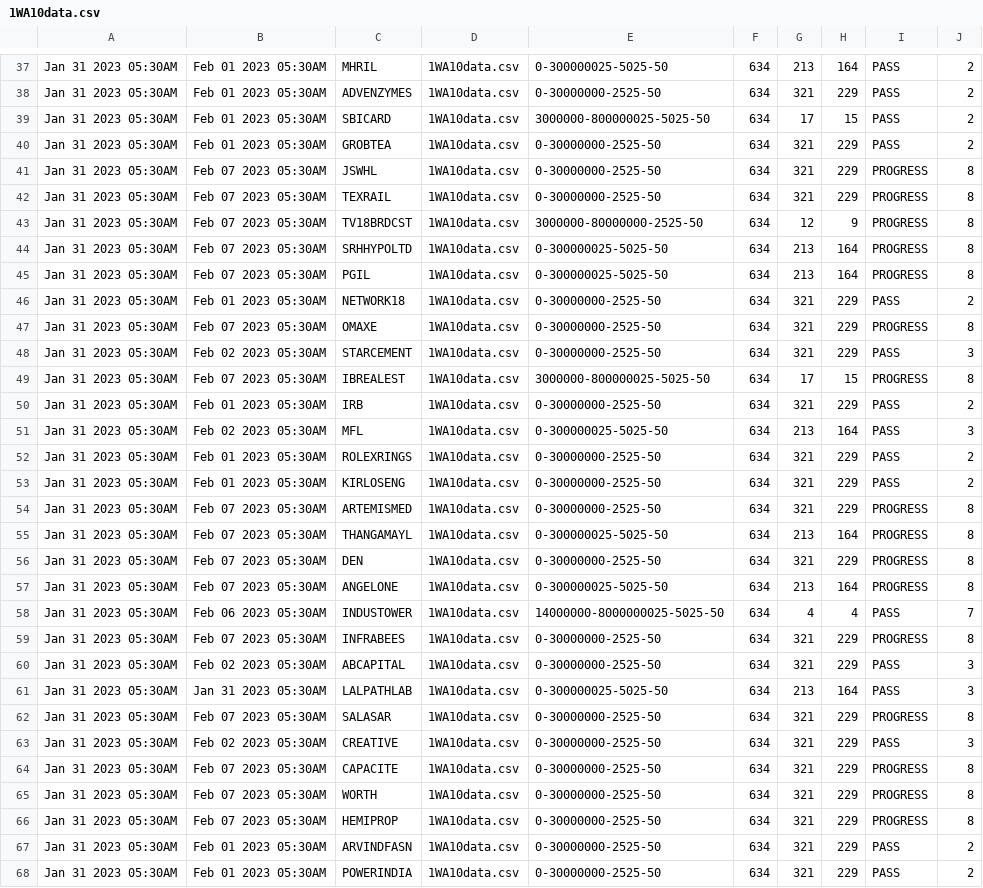
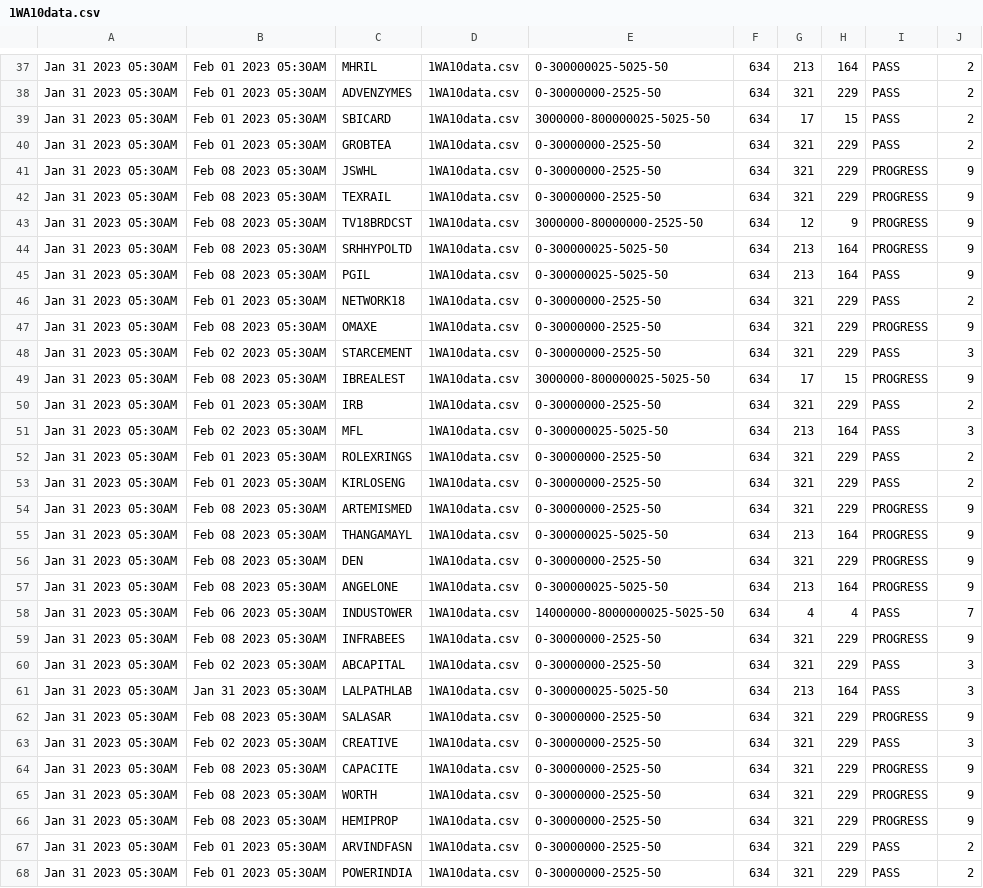
Before and after one commit to bentx/StockSpell, a CSV file: Results/summory/1WA10data.csv, drawn as a sheet; only a part is shown, gaps mark what is left out; the diff covers the shown part only.

```diff
--- a/Results/summory/1WA10data.csv
+++ b/Results/summory/1WA10data.csv
@@ -40,11 +40,11 @@ Jan 31 2023 05:30AM,Feb 01 2023 05:30AM,SBICARD,1WA10data.csv,3000000-800000025-
 Jan 31 2023 05:30AM,Feb 01 2023 05:30AM,GROBTEA,1WA10data.csv,0-30000000-2525-50,634,321,229,PASS,2
-Jan 31 2023 05:30AM,Feb 07 2023 05:30AM,JSWHL,1WA10data.csv,0-30000000-2525-50,634,321,229,PROGRESS,8
-Jan 31 2023 05:30AM,Feb 07 2023 05:30AM,TEXRAIL,1WA10data.csv,0-30000000-2525-50,634,321,229,PROGRESS,8
-Jan 31 2023 05:30AM,Feb 07 2023 05:30AM,TV18BRDCST,1WA10data.csv,3000000-80000000-2525-50,634,12,9,PROGRESS,8
-Jan 31 2023 05:30AM,Feb 07 2023 05:30AM,SRHHYPOLTD,1WA10data.csv,0-300000025-5025-50,634,213,164,PROGRESS,8
-Jan 31 2023 05:30AM,Feb 07 2023 05:30AM,PGIL,1WA10data.csv,0-300000025-5025-50,634,213,164,PROGRESS,8
+Jan 31 2023 05:30AM,Feb 08 2023 05:30AM,JSWHL,1WA10data.csv,0-30000000-2525-50,634,321,229,PROGRESS,9
+Jan 31 2023 05:30AM,Feb 08 2023 05:30AM,TEXRAIL,1WA10data.csv,0-30000000-2525-50,634,321,229,PROGRESS,9
+Jan 31 2023 05:30AM,Feb 08 2023 05:30AM,TV18BRDCST,1WA10data.csv,3000000-80000000-2525-50,634,12,9,PROGRESS,9
+Jan 31 2023 05:30AM,Feb 08 2023 05:30AM,SRHHYPOLTD,1WA10data.csv,0-300000025-5025-50,634,213,164,PROGRESS,9
+Jan 31 2023 05:30AM,Feb 08 2023 05:30AM,PGIL,1WA10data.csv,0-300000025-5025-50,634,213,164,PASS,9
 Jan 31 2023 05:30AM,Feb 01 2023 05:30AM,NETWORK18,1WA10data.csv,0-30000000-2525-50,634,321,229,PASS,2
-Jan 31 2023 05:30AM,Feb 07 2023 05:30AM,OMAXE,1WA10data.csv,0-30000000-2525-50,634,321,229,PROGRESS,8
+Jan 31 2023 05:30AM,Feb 08 2023 05:30AM,OMAXE,1WA10data.csv,0-30000000-2525-50,634,321,229,PROGRESS,9
 Jan 31 2023 05:30AM,Feb 02 2023 05:30AM,STARCEMENT,1WA10data.csv,0-30000000-2525-50,634,321,229,PASS,3
-Jan 31 2023 05:30AM,Feb 07 2023 05:30AM,IBREALEST,1WA10data.csv,3000000-800000025-5025-50,634,17,15,PROGRESS,8
+Jan 31 2023 05:30AM,Feb 08 2023 05:30AM,IBREALEST,1WA10data.csv,3000000-800000025-5025-50,634,17,15,PROGRESS,9
 Jan 31 2023 05:30AM,Feb 01 2023 05:30AM,IRB,1WA10data.csv,0-30000000-2525-50,634,321,229,PASS,2
@@ -53,15 +53,15 @@ Jan 31 2023 05:30AM,Feb 01 2023 05:30AM,ROLEXRINGS,1WA10data.csv,0-30000000-2525
 Jan 31 2023 05:30AM,Feb 01 2023 05:30AM,KIRLOSENG,1WA10data.csv,0-30000000-2525-50,634,321,229,PASS,2
-Jan 31 2023 05:30AM,Feb 07 2023 05:30AM,ARTEMISMED,1WA10data.csv,0-30000000-2525-50,634,321,229,PROGRESS,8
-Jan 31 2023 05:30AM,Feb 07 2023 05:30AM,THANGAMAYL,1WA10data.csv,0-300000025-5025-50,634,213,164,PROGRESS,8
-Jan 31 2023 05:30AM,Feb 07 2023 05:30AM,DEN,1WA10data.csv,0-30000000-2525-50,634,321,229,PROGRESS,8
-Jan 31 2023 05:30AM,Feb 07 2023 05:30AM,ANGELONE,1WA10data.csv,0-300000025-5025-50,634,213,164,PROGRESS,8
+Jan 31 2023 05:30AM,Feb 08 2023 05:30AM,ARTEMISMED,1WA10data.csv,0-30000000-2525-50,634,321,229,PROGRESS,9
+Jan 31 2023 05:30AM,Feb 08 2023 05:30AM,THANGAMAYL,1WA10data.csv,0-300000025-5025-50,634,213,164,PROGRESS,9
+Jan 31 2023 05:30AM,Feb 08 2023 05:30AM,DEN,1WA10data.csv,0-30000000-2525-50,634,321,229,PROGRESS,9
+Jan 31 2023 05:30AM,Feb 08 2023 05:30AM,ANGELONE,1WA10data.csv,0-300000025-5025-50,634,213,164,PROGRESS,9
 Jan 31 2023 05:30AM,Feb 06 2023 05:30AM,INDUSTOWER,1WA10data.csv,14000000-8000000025-5025-50,634,4,4,PASS,7
-Jan 31 2023 05:30AM,Feb 07 2023 05:30AM,INFRABEES,1WA10data.csv,0-30000000-2525-50,634,321,229,PROGRESS,8
+Jan 31 2023 05:30AM,Feb 08 2023 05:30AM,INFRABEES,1WA10data.csv,0-30000000-2525-50,634,321,229,PROGRESS,9
 Jan 31 2023 05:30AM,Feb 02 2023 05:30AM,ABCAPITAL,1WA10data.csv,0-30000000-2525-50,634,321,229,PASS,3
 Jan 31 2023 05:30AM,Jan 31 2023 05:30AM,LALPATHLAB,1WA10data.csv,0-300000025-5025-50,634,213,164,PASS,3
-Jan 31 2023 05:30AM,Feb 07 2023 05:30AM,SALASAR,1WA10data.csv,0-30000000-2525-50,634,321,229,PROGRESS,8
+Jan 31 2023 05:30AM,Feb 08 2023 05:30AM,SALASAR,1WA10data.csv,0-30000000-2525-50,634,321,229,PROGRESS,9
 Jan 31 2023 05:30AM,Feb 02 2023 05:30AM,CREATIVE,1WA10data.csv,0-30000000-2525-50,634,321,229,PASS,3
-Jan 31 2023 05:30AM,Feb 07 2023 05:30AM,CAPACITE,1WA10data.csv,0-30000000-2525-50,634,321,229,PROGRESS,8
-Jan 31 2023 05:30AM,Feb 07 2023 05:30AM,WORTH,1WA10data.csv,0-30000000-2525-50,634,321,229,PROGRESS,8
-Jan 31 2023 05:30AM,Feb 07 2023 05:30AM,HEMIPROP,1WA10data.csv,0-30000000-2525-50,634,321,229,PROGRESS,8
+Jan 31 2023 05:30AM,Feb 08 2023 05:30AM,CAPACITE,1WA10data.csv,0-30000000-2525-50,634,321,229,PROGRESS,9
+Jan 31 2023 05:30AM,Feb 08 2023 05:30AM,WORTH,1WA10data.csv,0-30000000-2525-50,634,321,229,PROGRESS,9
+Jan 31 2023 05:30AM,Feb 08 2023 05:30AM,HEMIPROP,1WA10data.csv,0-30000000-2525-50,634,321,229,PROGRESS,9
 Jan 31 2023 05:30AM,Feb 01 2023 05:30AM,ARVINDFASN,1WA10data.csv,0-30000000-2525-50,634,321,229,PASS,2
```
Also changed, not shown: 6 added rows and 74 edited cells elsewhere in this file, Results/details/1WA10data.csv, Results/details/RSAADX0data.csv, 21 other files.
